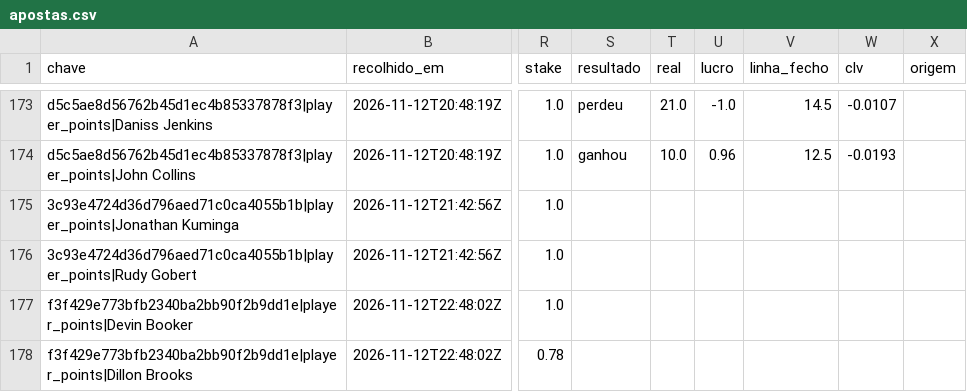
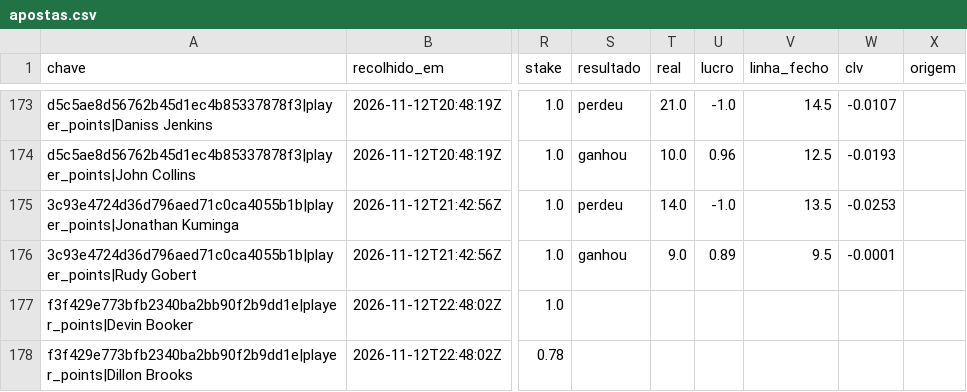
Before and after one commit to gpvrosa-oss/nba-odds, a CSV file: props/apostas.csv, drawn as a sheet; only a part is shown, gaps mark what is left out; the diff names each change by its address in the sheet, - before the commit and + after, or states it on an @@ line.

```diff
--- a/props/apostas.csv
+++ b/props/apostas.csv
-S175 (resultado): (empty)
+S175 (resultado): perdeu
-T175 (real): (empty)
+T175 (real): 14.0
-U175 (lucro): (empty)
+U175 (lucro): -1.0
-V175 (linha_fecho): (empty)
+V175 (linha_fecho): 13.5
-W175 (clv): (empty)
+W175 (clv): -0.0253
-S176 (resultado): (empty)
+S176 (resultado): ganhou
-T176 (real): (empty)
+T176 (real): 9.0
-U176 (lucro): (empty)
+U176 (lucro): 0.89
-V176 (linha_fecho): (empty)
+V176 (linha_fecho): 9.5
-W176 (clv): (empty)
+W176 (clv): -0.0001
```
Also changed, not shown: 5 other files.
